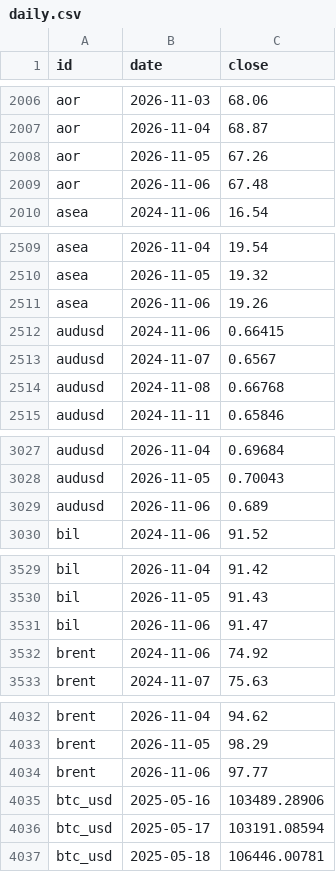
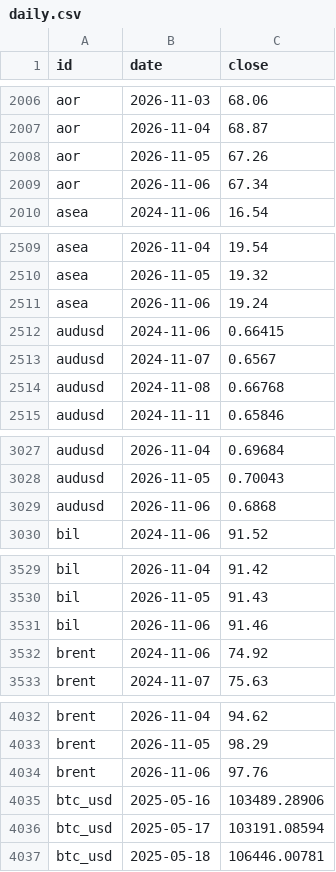
Before and after one commit to DennyTLYang666/economic, a CSV file: data/series/daily.csv, drawn as a sheet; only a part is shown, gaps mark what is left out; the diff covers the shown part only.

```diff
--- a/data/series/daily.csv
+++ b/data/series/daily.csv
@@ -2008,3 +2008,3 @@ aor,2026-11-04,68.87
 aor,2026-11-05,67.26
-aor,2026-11-06,67.48
+aor,2026-11-06,67.34
 asea,2024-11-06,16.54
@@ -2510,3 +2510,3 @@ asea,2026-11-04,19.54
 asea,2026-11-05,19.32
-asea,2026-11-06,19.26
+asea,2026-11-06,19.24
 audusd,2024-11-06,0.66415
@@ -3028,3 +3028,3 @@ audusd,2026-11-04,0.69684
 audusd,2026-11-05,0.70043
-audusd,2026-11-06,0.689
+audusd,2026-11-06,0.6868
 bil,2024-11-06,91.52
@@ -3530,3 +3530,3 @@ bil,2026-11-04,91.42
 bil,2026-11-05,91.43
-bil,2026-11-06,91.47
+bil,2026-11-06,91.46
 brent,2024-11-06,74.92
@@ -4033,3 +4033,3 @@ brent,2026-11-04,94.62
 brent,2026-11-05,98.29
-brent,2026-11-06,97.77
+brent,2026-11-06,97.76
 btc_usd,2025-05-16,103489.28906
```
Also changed, not shown: 2 added rows and 62 edited cells elsewhere in this file, data/series/fred.csv, 15 other files.
